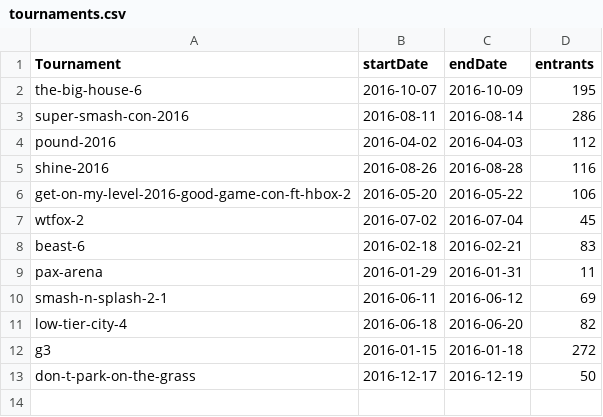
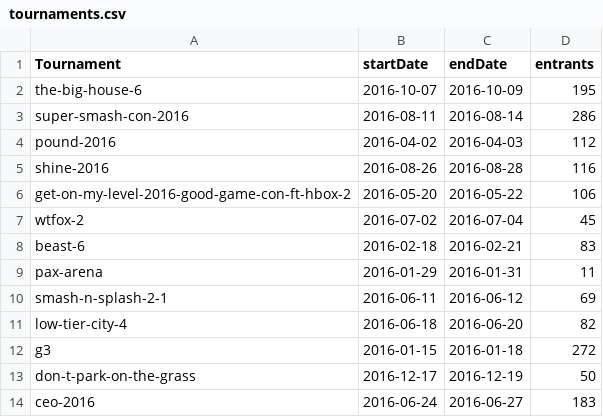
Before and after one commit to bwaggone/smash-stats, a CSV file: data/Smash4/Doubles/tournaments.csv, drawn as a sheet.

```diff
--- a/data/Smash4/Doubles/tournaments.csv
+++ b/data/Smash4/Doubles/tournaments.csv
@@ -13 +13,2 @@ g3,2016-01-15,2016-01-18,272
 don-t-park-on-the-grass,2016-12-17,2016-12-19,50
+ceo-2016,2016-06-24,2016-06-27,183
```
Also changed, not shown: data/Melee/Doubles/tournaments.csv, data/Melee/Singles/tournaments.csv, 22 other files.
